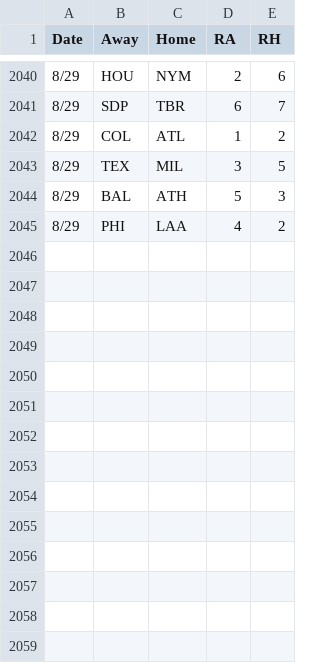
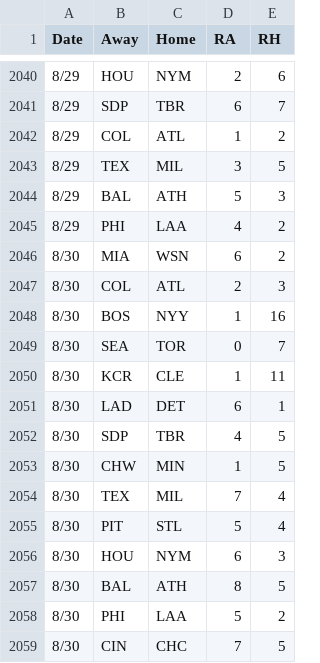
Before and after one commit to 2Skupz/2Skupz.github.io, a CSV file: mlbTiebreak/data/gameFiles/2026games.csv, drawn as a sheet; only a part is shown, gaps mark what is left out; the diff names each change by its address in the sheet, - before the commit and + after, or states it on an @@ line.

```diff
--- a/mlbTiebreak/data/gameFiles/2026games.csv
+++ b/mlbTiebreak/data/gameFiles/2026games.csv
+row 2046: 8/30 | MIA | WSN | 6 | 2
+row 2047: 8/30 | COL | ATL | 2 | 3
+row 2048: 8/30 | BOS | NYY | 1 | 16
+row 2049: 8/30 | SEA | TOR | 0 | 7
+row 2050: 8/30 | KCR | CLE | 1 | 11
+row 2051: 8/30 | LAD | DET | 6 | 1
+row 2052: 8/30 | SDP | TBR | 4 | 5
+row 2053: 8/30 | CHW | MIN | 1 | 5
+row 2054: 8/30 | TEX | MIL | 7 | 4
+row 2055: 8/30 | PIT | STL | 5 | 4
+row 2056: 8/30 | HOU | NYM | 6 | 3
+row 2057: 8/30 | BAL | ATH | 8 | 5
+row 2058: 8/30 | PHI | LAA | 5 | 2
+row 2059: 8/30 | CIN | CHC | 7 | 5
```
Also changed, not shown: 52 other files.
